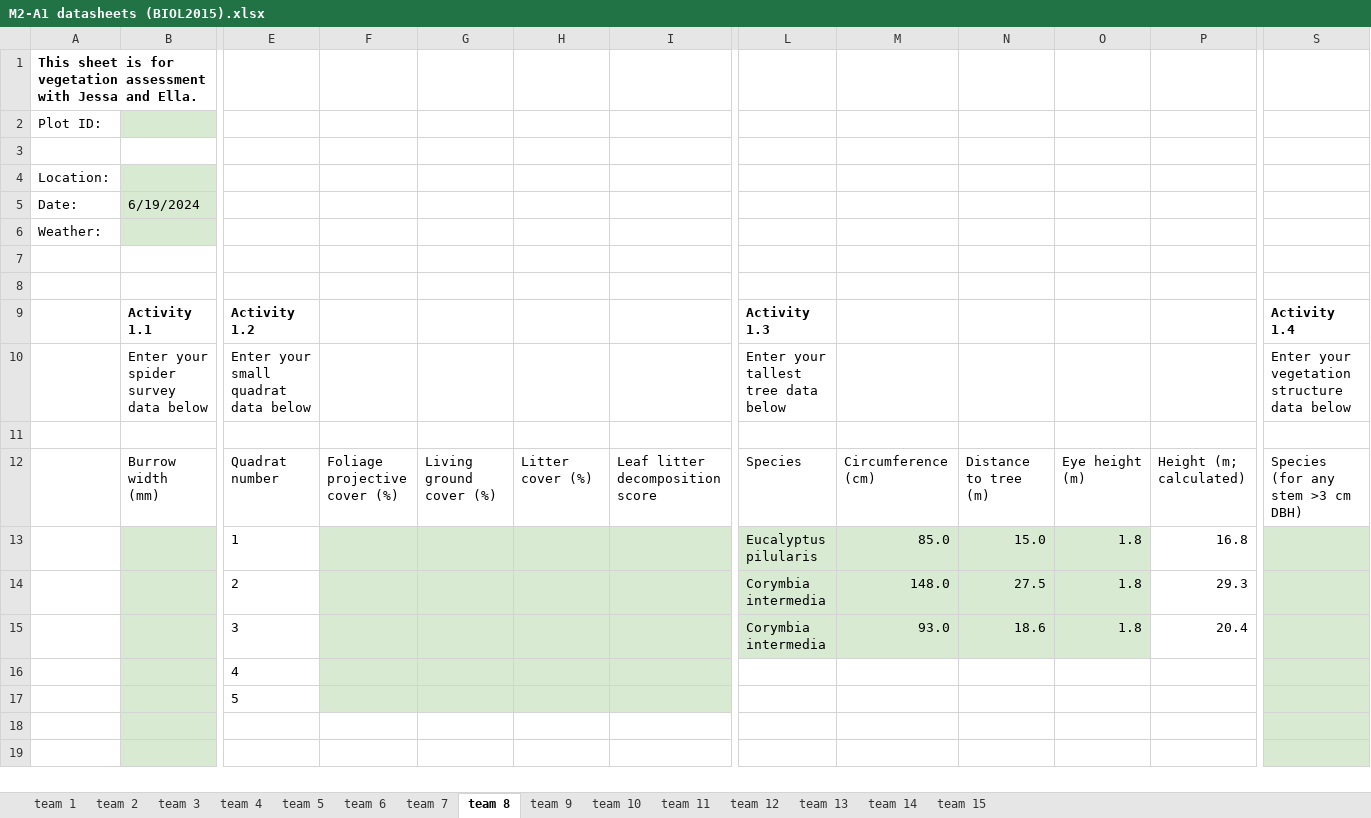
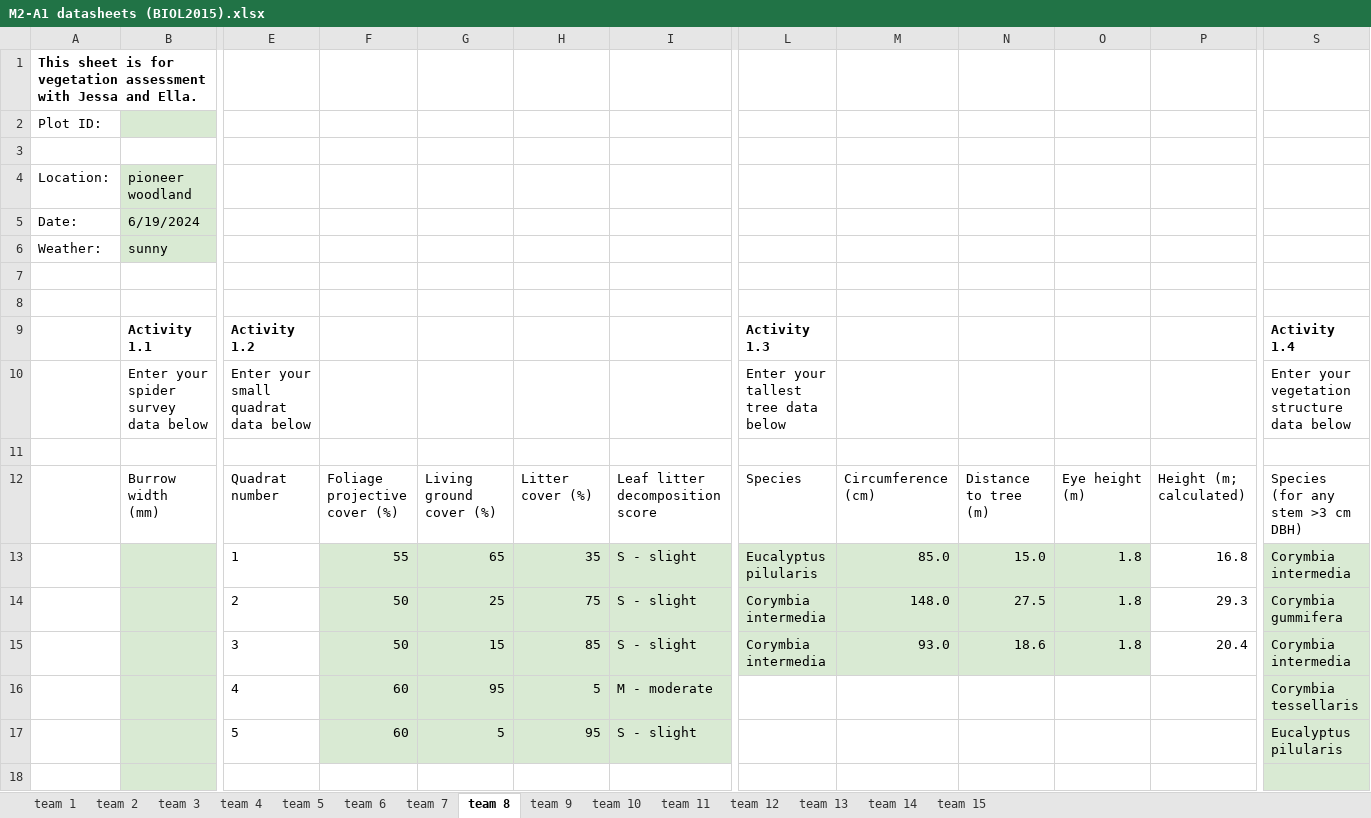
Before and after one commit to biol2015-org/veg-spiders-app, an Excel workbook: data/raw/M2-A1 datasheets (BIOL2015).xlsx, sheet team 8, drawn as a sheet; only a part is shown, gaps mark what is left out; the shorter side is filled out with more unchanged rows; values as stored, in another font and other column widths than the file's, no borders; charts and pictures and conditional formats not drawn; removed rows and columns are numbered as before the commit, all else as after; rows hold the shown columns only; the diff names each change by its address in the sheet, - before the commit and + after, or states it on an @@ line.

```diff
--- a/data/raw/M2-A1 datasheets (BIOL2015).xlsx (sheet team 8)
+++ b/data/raw/M2-A1 datasheets (BIOL2015).xlsx (sheet team 8)
-B4: (empty)
+B4: pioneer woodland
-B6: (empty)
+B6: sunny
-row 13:  |  | 1 |  |  |  |  | Eucalyptus pilularis | 85.0 | 15.0 | 1.8 | 16.8
-row 14:  |  | 2 |  |  |  |  | Corymbia intermedia | 148.0 | 27.5 | 1.8 | 29.3
-row 15:  |  | 3 |  |  |  |  | Corymbia intermedia | 93.0 | 18.6 | 1.8 | 20.4
-row 16:  |  | 4
-row 17:  |  | 5
+row 13:  |  | 1 | 55 | 65 | 35 | S - slight | Eucalyptus pilularis | 85.0 | 15.0 | 1.8 | 16.8 | Corymbia intermedia
+row 14:  |  | 2 | 50 | 25 | 75 | S - slight | Corymbia intermedia | 148.0 | 27.5 | 1.8 | 29.3 | Corymbia gummifera
+row 15:  |  | 3 | 50 | 15 | 85 | S - slight | Corymbia intermedia | 93.0 | 18.6 | 1.8 | 20.4 | Corymbia intermedia
+row 16:  |  | 4 | 60 | 95 | 5 | M - moderate |  |  |  |  |  | Corymbia tessellaris
+row 17:  |  | 5 | 60 | 5 | 95 | S - slight |  |  |  |  |  | Eucalyptus pilularis
```
Also changed, not shown: sheet team 9, sheet team 7, sheet team 5, sheet team 4.
